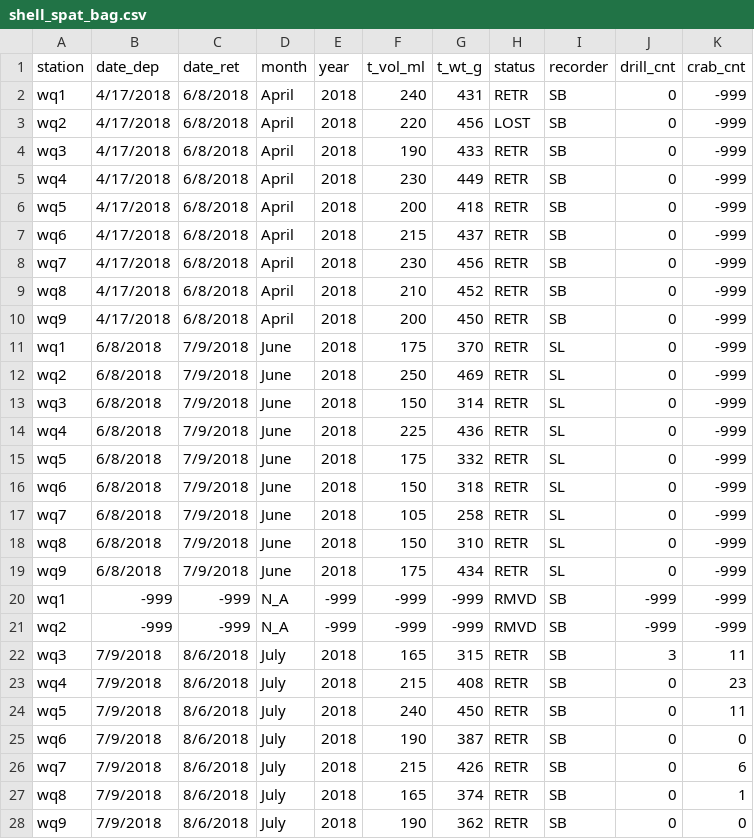
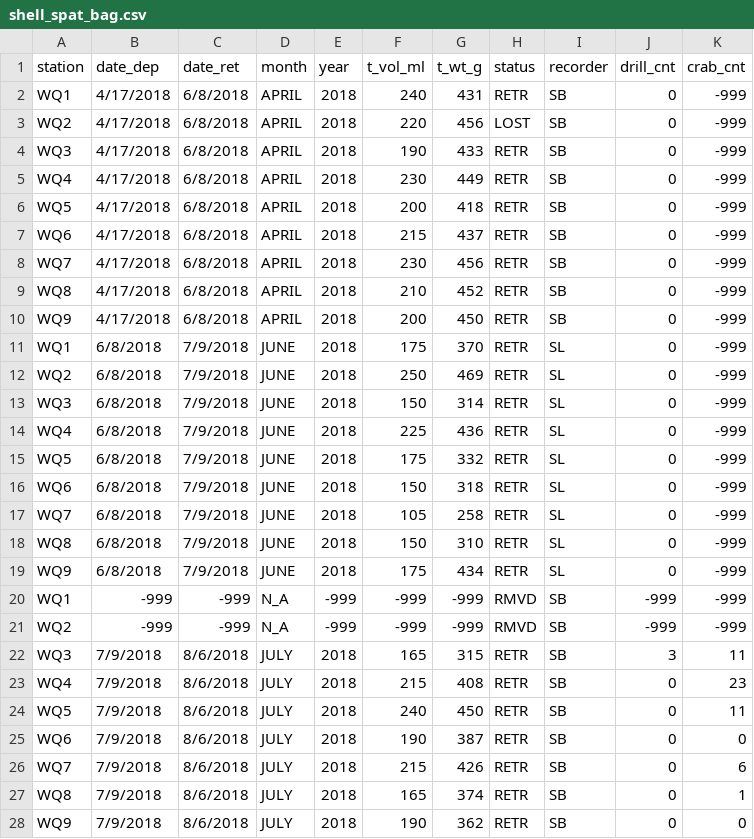
Before and after one commit to sbeck1/Beck_LC_R, a CSV file: Oyster/Spat/data/shell_spat_bag.csv, drawn as a sheet; only a part is shown; the diff covers the shown part only.

```diff
--- a/Oyster/Spat/data/shell_spat_bag.csv
+++ b/Oyster/Spat/data/shell_spat_bag.csv
@@ -1,28 +1,28 @@
 station,date_dep,date_ret,month,year,t_vol_ml,t_wt_g,status,recorder,drill_cnt,crab_cnt
-wq1,4/17/2018,6/8/2018,April,2018,240,431,RETR,SB,0,-999
-wq2,4/17/2018,6/8/2018,April,2018,220,456,LOST,SB,0,-999
-wq3,4/17/2018,6/8/2018,April,2018,190,433,RETR,SB,0,-999
-wq4,4/17/2018,6/8/2018,April,2018,230,449,RETR,SB,0,-999
-wq5,4/17/2018,6/8/2018,April,2018,200,418,RETR,SB,0,-999
-wq6,4/17/2018,6/8/2018,April,2018,215,437,RETR,SB,0,-999
-wq7,4/17/2018,6/8/2018,April,2018,230,456,RETR,SB,0,-999
-wq8,4/17/2018,6/8/2018,April,2018,210,452,RETR,SB,0,-999
-wq9,4/17/2018,6/8/2018,April,2018,200,450,RETR,SB,0,-999
-wq1,6/8/2018,7/9/2018,June,2018,175,370,RETR,SL,0,-999
-wq2,6/8/2018,7/9/2018,June,2018,250,469,RETR,SL,0,-999
-wq3,6/8/2018,7/9/2018,June,2018,150,314,RETR,SL,0,-999
-wq4,6/8/2018,7/9/2018,June,2018,225,436,RETR,SL,0,-999
-wq5,6/8/2018,7/9/2018,June,2018,175,332,RETR,SL,0,-999
-wq6,6/8/2018,7/9/2018,June,2018,150,318,RETR,SL,0,-999
-wq7,6/8/2018,7/9/2018,June,2018,105,258,RETR,SL,0,-999
-wq8,6/8/2018,7/9/2018,June,2018,150,310,RETR,SL,0,-999
-wq9,6/8/2018,7/9/2018,June,2018,175,434,RETR,SL,0,-999
-wq1,-999,-999,N_A,-999,-999,-999,RMVD,SB,-999,-999
-wq2,-999,-999,N_A,-999,-999,-999,RMVD,SB,-999,-999
-wq3,7/9/2018,8/6/2018,July,2018,165,315,RETR,SB,3,11
-wq4,7/9/2018,8/6/2018,July,2018,215,408,RETR,SB,0,23
-wq5,7/9/2018,8/6/2018,July,2018,240,450,RETR,SB,0,11
-wq6,7/9/2018,8/6/2018,July,2018,190,387,RETR,SB,0,0
-wq7,7/9/2018,8/6/2018,July,2018,215,426,RETR,SB,0,6
-wq8,7/9/2018,8/6/2018,July,2018,165,374,RETR,SB,0,1
-wq9,7/9/2018,8/6/2018,July,2018,190,362,RETR,SB,0,0
+WQ1,4/17/2018,6/8/2018,APRIL,2018,240,431,RETR,SB,0,-999
+WQ2,4/17/2018,6/8/2018,APRIL,2018,220,456,LOST,SB,0,-999
+WQ3,4/17/2018,6/8/2018,APRIL,2018,190,433,RETR,SB,0,-999
+WQ4,4/17/2018,6/8/2018,APRIL,2018,230,449,RETR,SB,0,-999
+WQ5,4/17/2018,6/8/2018,APRIL,2018,200,418,RETR,SB,0,-999
+WQ6,4/17/2018,6/8/2018,APRIL,2018,215,437,RETR,SB,0,-999
+WQ7,4/17/2018,6/8/2018,APRIL,2018,230,456,RETR,SB,0,-999
+WQ8,4/17/2018,6/8/2018,APRIL,2018,210,452,RETR,SB,0,-999
+WQ9,4/17/2018,6/8/2018,APRIL,2018,200,450,RETR,SB,0,-999
+WQ1,6/8/2018,7/9/2018,JUNE,2018,175,370,RETR,SL,0,-999
+WQ2,6/8/2018,7/9/2018,JUNE,2018,250,469,RETR,SL,0,-999
+WQ3,6/8/2018,7/9/2018,JUNE,2018,150,314,RETR,SL,0,-999
+WQ4,6/8/2018,7/9/2018,JUNE,2018,225,436,RETR,SL,0,-999
+WQ5,6/8/2018,7/9/2018,JUNE,2018,175,332,RETR,SL,0,-999
+WQ6,6/8/2018,7/9/2018,JUNE,2018,150,318,RETR,SL,0,-999
+WQ7,6/8/2018,7/9/2018,JUNE,2018,105,258,RETR,SL,0,-999
+WQ8,6/8/2018,7/9/2018,JUNE,2018,150,310,RETR,SL,0,-999
+WQ9,6/8/2018,7/9/2018,JUNE,2018,175,434,RETR,SL,0,-999
+WQ1,-999,-999,N_A,-999,-999,-999,RMVD,SB,-999,-999
+WQ2,-999,-999,N_A,-999,-999,-999,RMVD,SB,-999,-999
+WQ3,7/9/2018,8/6/2018,JULY,2018,165,315,RETR,SB,3,11
+WQ4,7/9/2018,8/6/2018,JULY,2018,215,408,RETR,SB,0,23
+WQ5,7/9/2018,8/6/2018,JULY,2018,240,450,RETR,SB,0,11
+WQ6,7/9/2018,8/6/2018,JULY,2018,190,387,RETR,SB,0,0
+WQ7,7/9/2018,8/6/2018,JULY,2018,215,426,RETR,SB,0,6
+WQ8,7/9/2018,8/6/2018,JULY,2018,165,374,RETR,SB,0,1
+WQ9,7/9/2018,8/6/2018,JULY,2018,190,362,RETR,SB,0,0
```
Also changed, not shown: 26 edited cells elsewhere in this file, Oyster/Spat/data/tile_spat_count.csv, 5 other files.
